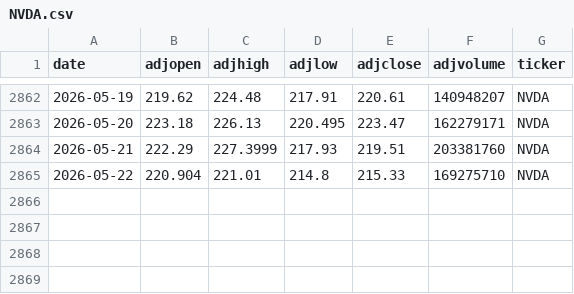
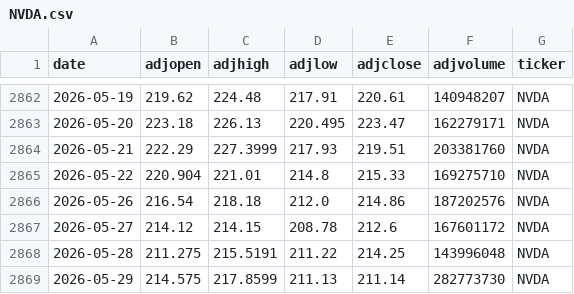
Before and after one commit to AungKyawWin20/Autonomous-Algorithmic-Trading-Agent, a CSV file: data/processed/NVDA.csv, drawn as a sheet; only a part is shown, gaps mark what is left out; the diff names each change by its address in the sheet, - before the commit and + after, or states it on an @@ line.

```diff
--- a/data/processed/NVDA.csv
+++ b/data/processed/NVDA.csv
+row 2866: 2026-05-26 | 216.54 | 218.18 | 212.0 | 214.86 | 187202576 | NVDA
+row 2867: 2026-05-27 | 214.12 | 214.15 | 208.78 | 212.6 | 167601172 | NVDA
+row 2868: 2026-05-28 | 211.275 | 215.5191 | 211.22 | 214.25 | 143996048 | NVDA
+row 2869: 2026-05-29 | 214.575 | 217.8599 | 211.13 | 211.14 | 282773730 | NVDA
```
Also changed, not shown: data/processed/AAPL.csv, data/processed/MSFT.csv, 5 other files.
